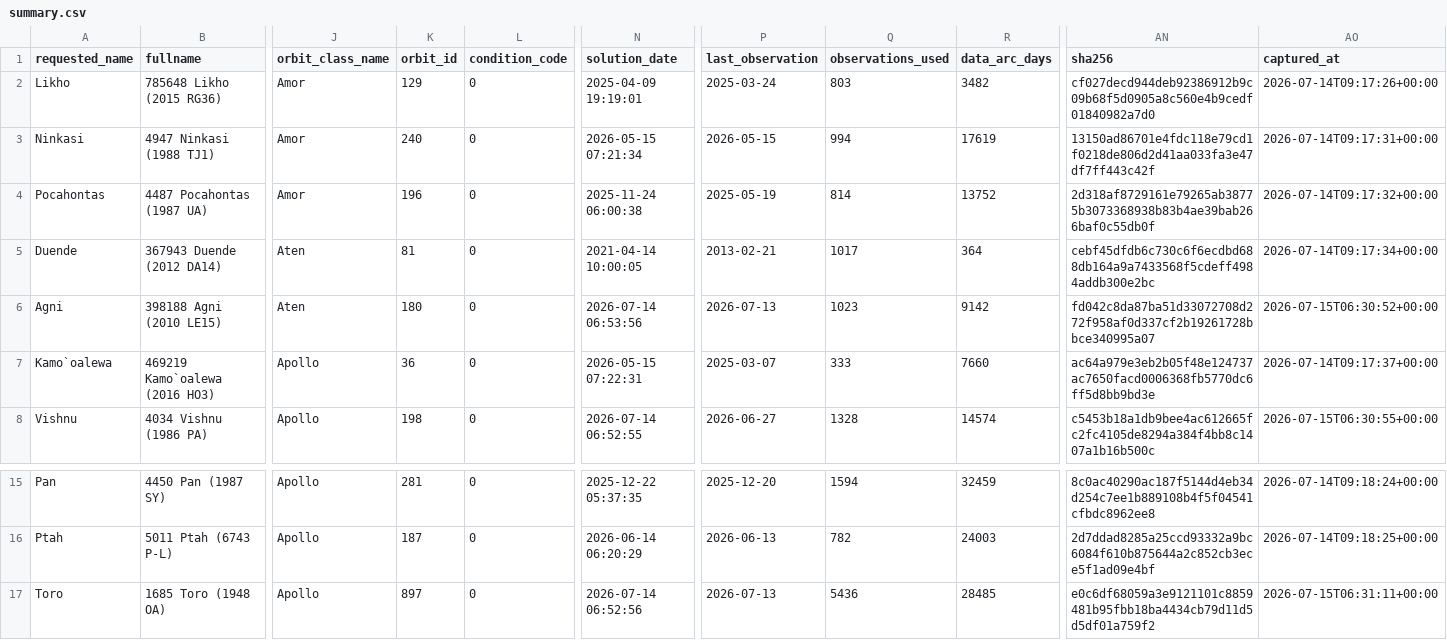
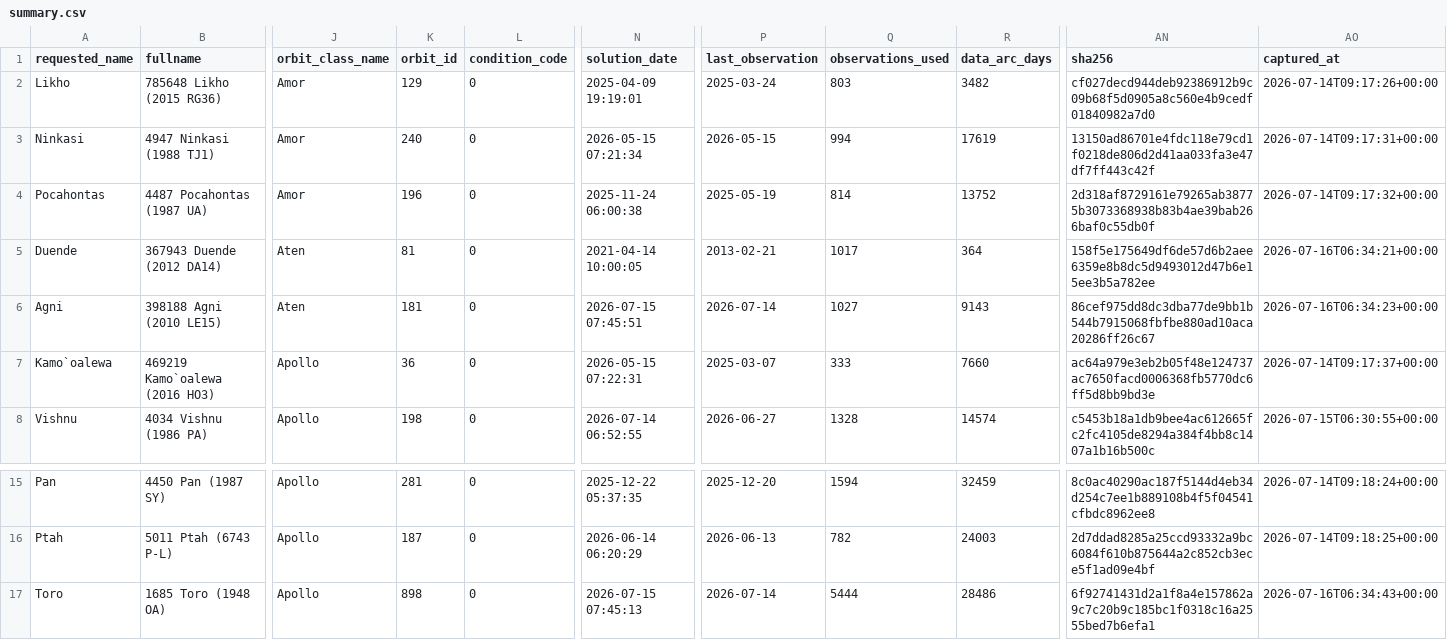
Before and after one commit to achillesromer-coder/Data, a CSV file: data/jpl/neighbours/sbdb/latest/summary.csv, drawn as a sheet; only a part is shown, gaps mark what is left out; the diff names each change by its address in the sheet, - before the commit and + after, or states it on an @@ line.

```diff
--- a/data/jpl/neighbours/sbdb/latest/summary.csv
+++ b/data/jpl/neighbours/sbdb/latest/summary.csv
-AN5 (sha256): cebf45dfdb6c730c6f6ecdbd688db164a9a7433568f5cdeff4984addb300e2bc
+AN5 (sha256): 158f5e175649df6de57d6b2aee6359e8b8dc5d9493012d47b6e15ee3b5a782ee
-AO5 (captured_at): 2026-07-14T09:17:34+00:00
+AO5 (captured_at): 2026-07-16T06:34:21+00:00
-K6 (orbit_id): 180
+K6 (orbit_id): 181
-N6 (solution_date): 2026-07-14 06:53:56
+N6 (solution_date): 2026-07-15 07:45:51
-P6 (last_observation): 2026-07-13
+P6 (last_observation): 2026-07-14
-Q6 (observations_used): 1023
+Q6 (observations_used): 1027
-R6 (data_arc_days): 9142
+R6 (data_arc_days): 9143
-AN6 (sha256): fd042c8da87ba51d33072708d272f958af0d337cf2b19261728bbce340995a07
+AN6 (sha256): 86cef975dd8dc3dba77de9bb1b544b7915068fbfbe880ad10aca20286ff26c67
-AO6 (captured_at): 2026-07-15T06:30:52+00:00
+AO6 (captured_at): 2026-07-16T06:34:23+00:00
-K17 (orbit_id): 897
+K17 (orbit_id): 898
-N17 (solution_date): 2026-07-14 06:52:56
+N17 (solution_date): 2026-07-15 07:45:13
-P17 (last_observation): 2026-07-13
+P17 (last_observation): 2026-07-14
-Q17 (observations_used): 5436
+Q17 (observations_used): 5444
-R17 (data_arc_days): 28485
+R17 (data_arc_days): 28486
-AN17 (sha256): e0c6df68059a3e9121101c8859481b95fbb18ba4434cb79d11d5d5df01a759f2
+AN17 (sha256): 6f92741431d2a1f8a4e157862a9c7c20b9c185bc1f0318c16a2555bed7b6efa1
-AO17 (captured_at): 2026-07-15T06:31:11+00:00
+AO17 (captured_at): 2026-07-16T06:34:43+00:00
```
Also changed, not shown: data/jpl/horizons/latest/summary.csv, data/jpl/neighbours/horizons/latest/summary.csv, 35 other files.
